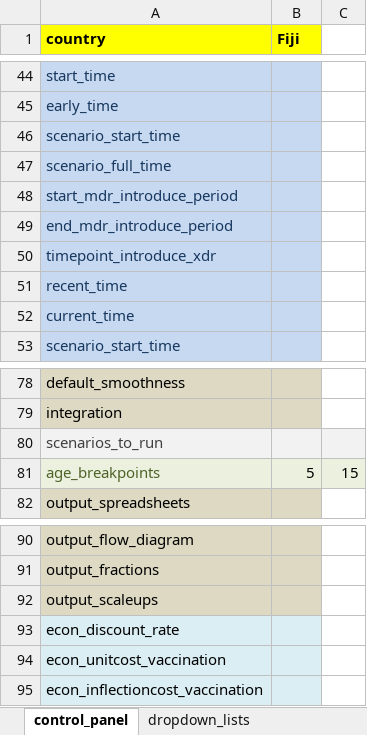
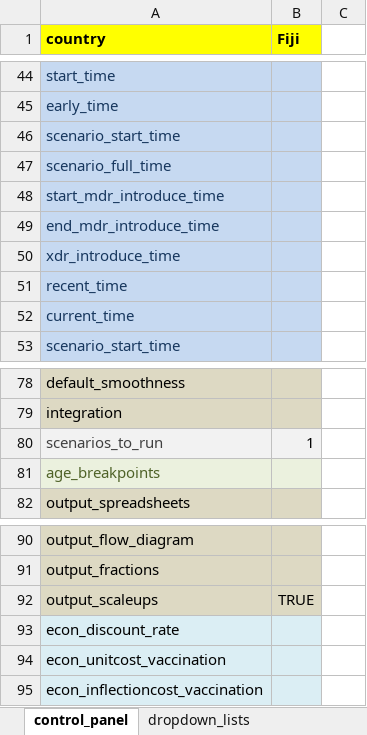
Before and after one commit to monash-emu/AuTuMN, an Excel workbook: autumn/xls/control_panel.xlsx, sheet control_panel, drawn as a sheet; only a part is shown, gaps mark what is left out; values as stored, in another font and other column widths than the file's, no borders; the diff names each change by its address in the sheet, - before the commit and + after, or states it on an @@ line.

Commit message:
Renaming for consistency and checks
Making sure all inputted timepoints end in time, so that they can be
consistently checked in data processing.

```diff
--- a/autumn/xls/control_panel.xlsx (sheet control_panel)
+++ b/autumn/xls/control_panel.xlsx (sheet control_panel)
-A48 (country): start_mdr_introduce_period
+A48 (country): start_mdr_introduce_time
-A49 (country): end_mdr_introduce_period
+A49 (country): end_mdr_introduce_time
-A50 (country): timepoint_introduce_xdr
+A50 (country): xdr_introduce_time
-B80 (Fiji): (empty)
+B80 (Fiji): 1
-C80 fill: #F2F2F2
+C80 fill: none
-B81 (Fiji): 5
+B81 (Fiji): (empty)
-C81: 15
+C81: (empty)
-C81 fill: #EBF1DE
+C81 fill: none
-B92 (Fiji): (empty)
+B92 (Fiji): TRUE
```
Also changed, not shown: autumn/xls/data_default.xlsx, 2 other files.
